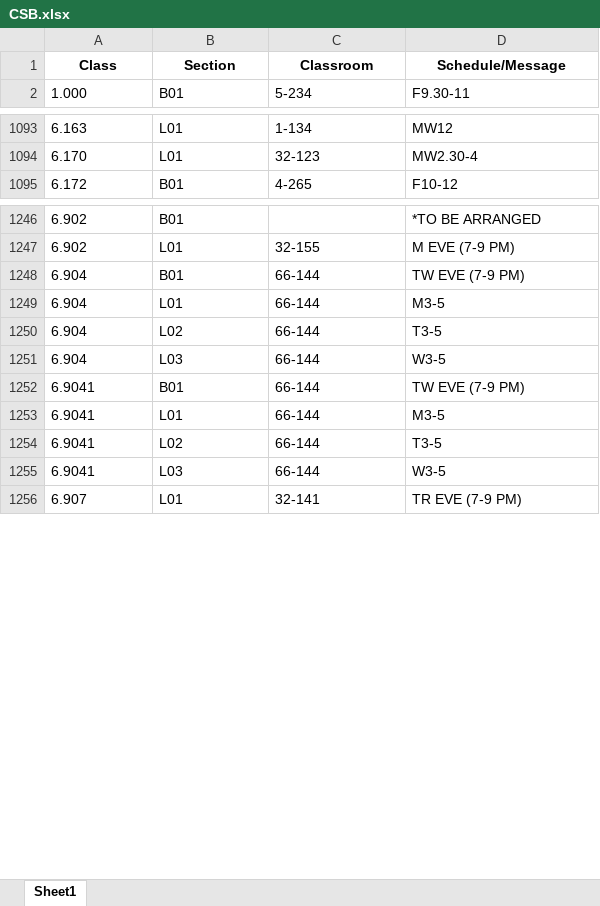
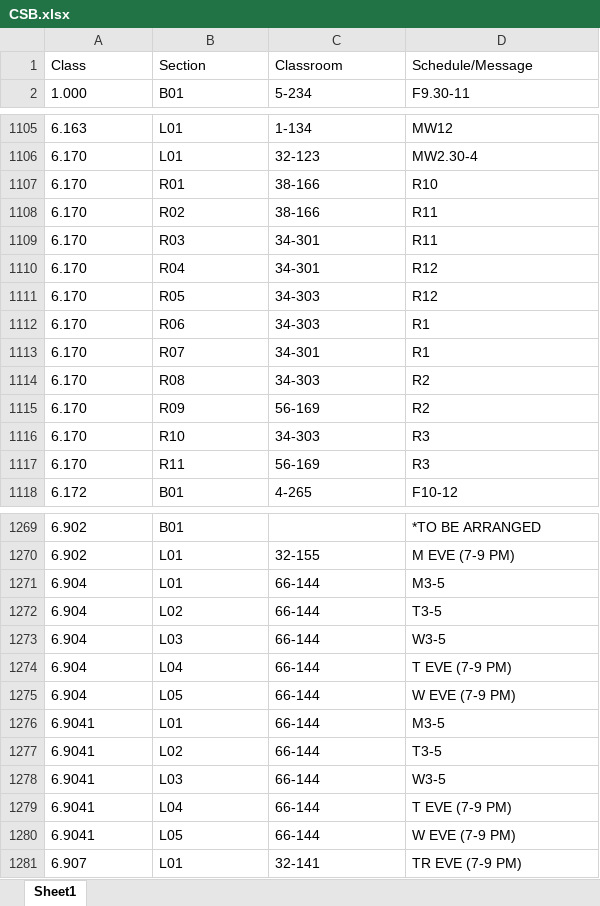
Before and after one commit to edfan/firehose, an Excel workbook: new_scripts/CSB.xlsx, sheet Sheet1, drawn as a sheet; only a part is shown, gaps mark what is left out; values as stored, in another font and other column widths than the file's, no borders; removed rows and columns are numbered as before the commit, all else as after; the diff covers the shown part only; the diff names each change by its address in the sheet, - before the commit and + after, or states it on an @@ line.

```diff
--- a/new_scripts/CSB.xlsx (sheet Sheet1)
+++ b/new_scripts/CSB.xlsx (sheet Sheet1)
@@ A1:D1 bold: on → off, alignment: center → left @@
+row 1107: 6.170 | R01 | 38-166 | R10
+row 1108: 6.170 | R02 | 38-166 | R11
+row 1109: 6.170 | R03 | 34-301 | R11
+row 1110: 6.170 | R04 | 34-301 | R12
+row 1111: 6.170 | R05 | 34-303 | R12
+row 1112: 6.170 | R06 | 34-303 | R1
+row 1113: 6.170 | R07 | 34-301 | R1
+row 1114: 6.170 | R08 | 34-303 | R2
+row 1115: 6.170 | R09 | 56-169 | R2
+row 1116: 6.170 | R10 | 34-303 | R3
+row 1117: 6.170 | R11 | 56-169 | R3
-row 1248: 6.904 | B01 | 66-144 | TW EVE (7-9 PM)
-row 1252: 6.9041 | B01 | 66-144 | TW EVE (7-9 PM)
+row 1274: 6.904 | L04 | 66-144 | T EVE (7-9 PM)
+row 1275: 6.904 | L05 | 66-144 | W EVE (7-9 PM)
+row 1279: 6.9041 | L04 | 66-144 | T EVE (7-9 PM)
+row 1280: 6.9041 | L05 | 66-144 | W EVE (7-9 PM)
```
Also changed, not shown: 38 added rows, 16 removed rows and 86 edited cells elsewhere in this sheet, 8 other files.
